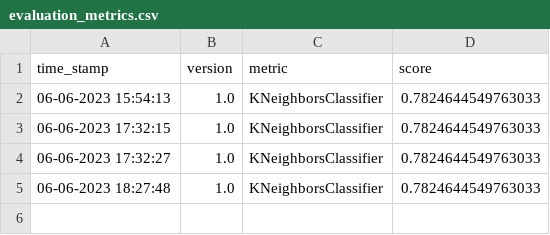
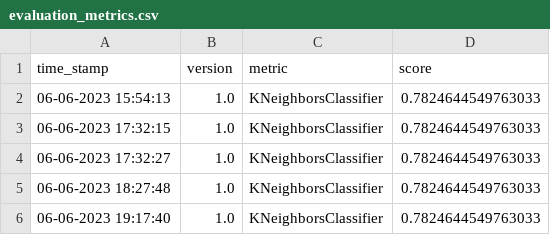
Before and after one commit to pp2905/asi-project, a CSV file: data/evaluation/evaluation_metrics.csv, drawn as a sheet; the diff names each change by its address in the sheet, - before the commit and + after, or states it on an @@ line.

```diff
--- a/data/evaluation/evaluation_metrics.csv
+++ b/data/evaluation/evaluation_metrics.csv
+row 6: 06-06-2023 19:17:40 | 1.0 | KNeighborsClassifier | 0.7824644549763033
```
Also changed, not shown: 2 other files.
